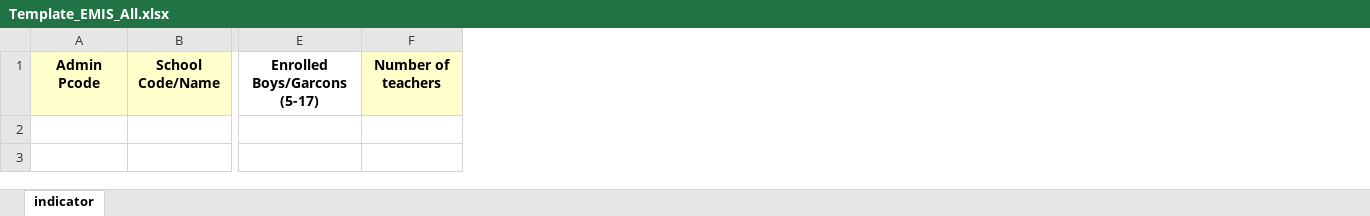
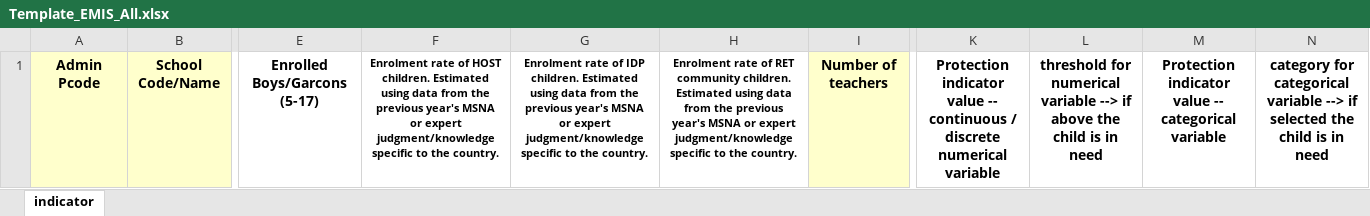
Before and after one commit to martivit/pin-calculation-app, an Excel workbook: input/Template_EMIS_All.xlsx, sheet indicator, drawn as a sheet; only a part is shown, gaps mark what is left out; values as stored, in another font and other column widths than the file's, no borders; the diff names each change by its address in the sheet, - before the commit and + after, or states it on an @@ line.

Commit message:
adding no data for aggravating

```diff
--- a/input/Template_EMIS_All.xlsx (sheet indicator)
+++ b/input/Template_EMIS_All.xlsx (sheet indicator)
+column F, row 1: Enrolment rate of HOST children. Estimated using data from the previous year's MSNA or expert judgment/knowledge specific to the country.
+column G, row 1: Enrolment rate of IDP children. Estimated using data from the previous year's MSNA or expert judgment/knowledge specific to the country.
+column H, row 1: Enrolment rate of RET community children. Estimated using data from the previous year's MSNA or expert judgment/knowledge specific to the country.
+column K, row 1: Protection indicator value -- continuous / discrete numerical variable
+column L, row 1: threshold for numerical variable --> if above the child is in need
+column M, row 1: Protection indicator value -- categorical variable
+column N, row 1: category for categorical variable --> if selected the child is in need
```
Also changed, not shown: input/Template_EMIS_Access_PTR_protection.xlsx, 2 other files.
